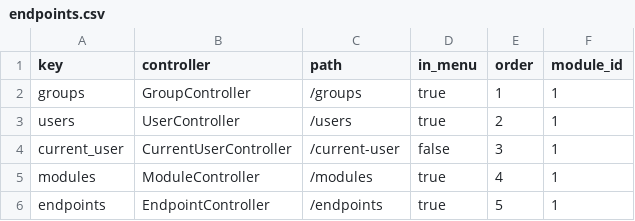
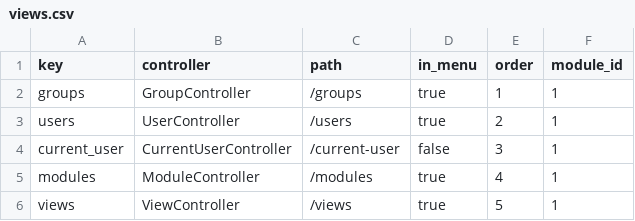
Before and after one commit to PatrykKerlin/MyERPCompanion, a CSV file: rest-api/rest_api/config/initial_data/views.csv (was rest-api/rest_api/config/initial_data/endpoints.csv), drawn as a sheet.

Commit message:
Renamed 2 models and moved exception handling to the controllers

```diff
--- a/rest-api/rest_api/config/initial_data/endpoints.csv
+++ b/rest-api/rest_api/config/initial_data/views.csv
@@ -5,2 +5,2 @@ current_user,CurrentUserController,/current-user,false,3,1
 modules,ModuleController,/modules,true,4,1
-endpoints,EndpointController,/endpoints,true,5,1
+views,ViewController,/views,true,5,1
```
Also changed, not shown: 42 other files.
